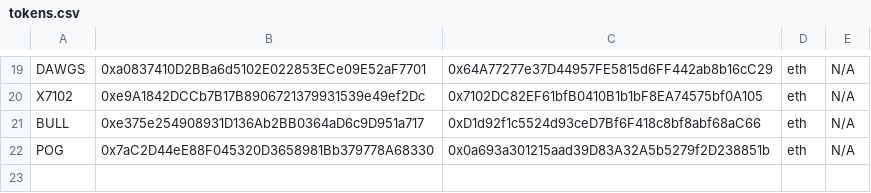
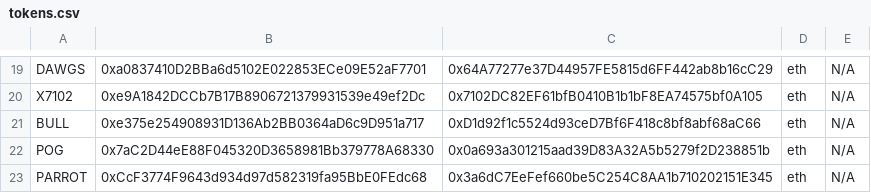
Before and after one commit to CryptoDevving/telegram-bot_X7, a CSV file: logs/tokens.csv, drawn as a sheet; only a part is shown, gaps mark what is left out; the diff names each change by its address in the sheet, - before the commit and + after, or states it on an @@ line.

Commit message:
auto: add pair

```diff
--- a/logs/tokens.csv
+++ b/logs/tokens.csv
+row 23: PARROT | 0xCcF3774F9643d934d97d582319fa95BbE0FEdc68 | 0x3a6dC7EeFef660be5C254C8AA1b710202151E345 | eth | N/A
```
